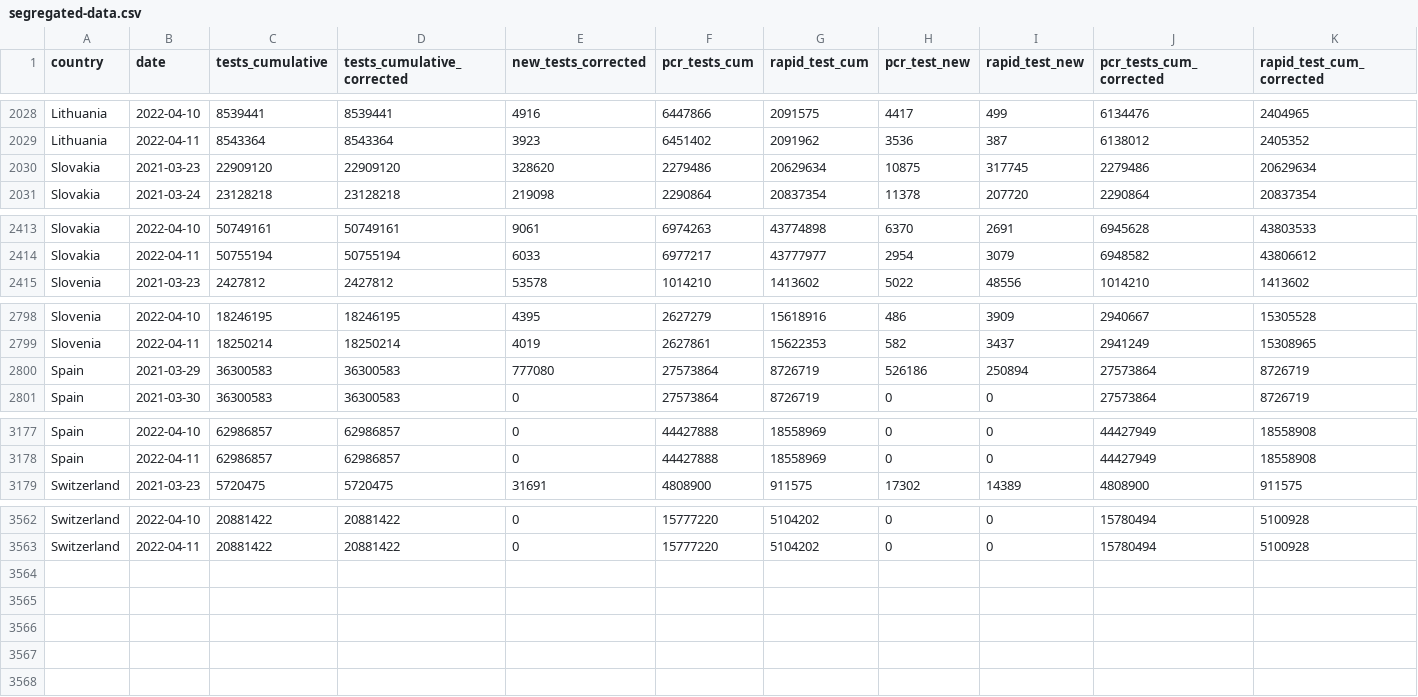
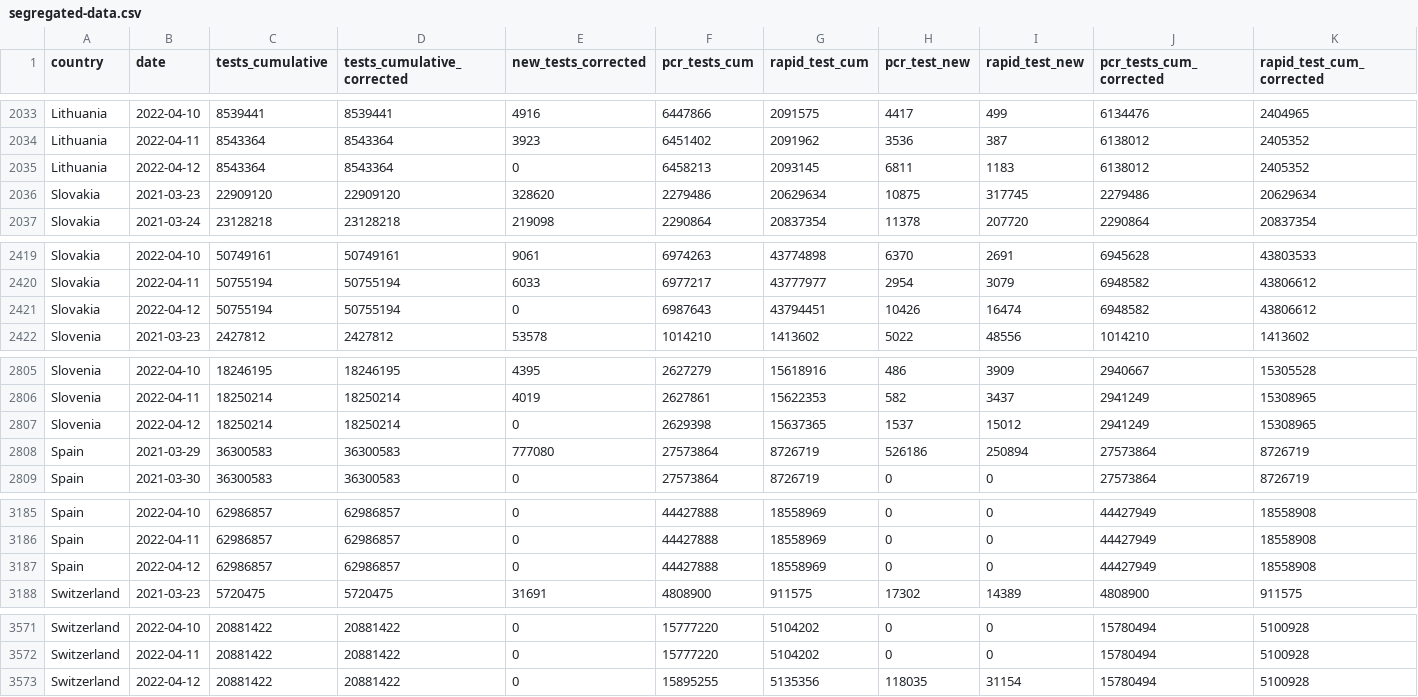
Before and after one commit to finddx/FINDCov19Tracker, a CSV file: reference/segregated-data.csv, drawn as a sheet; only a part is shown, gaps mark what is left out; rows hold the shown columns only; the diff covers the shown part only; the diff names each change by its address in the sheet, - before the commit and + after, or states it on an @@ line.

```diff
--- a/reference/segregated-data.csv
+++ b/reference/segregated-data.csv
+row 2035: Lithuania | 2022-04-12 | 8543364 | 8543364 | 0 | 6458213 | 2093145 | 6811 | 1183 | 6138012 | 2405352
+row 2421: Slovakia | 2022-04-12 | 50755194 | 50755194 | 0 | 6987643 | 43794451 | 10426 | 16474 | 6948582 | 43806612
+row 2807: Slovenia | 2022-04-12 | 18250214 | 18250214 | 0 | 2629398 | 15637365 | 1537 | 15012 | 2941249 | 15308965
+row 3187: Spain | 2022-04-12 | 62986857 | 62986857 | 0 | 44427888 | 18558969 | 0 | 0 | 44427949 | 18558908
+row 3573: Switzerland | 2022-04-12 | 20881422 | 20881422 | 0 | 15895255 | 5135356 | 118035 | 31154 | 15780494 | 5100928
```
Also changed, not shown: 5 added rows elsewhere in this file, reference/segregated_tests.csv, 3 other files.
